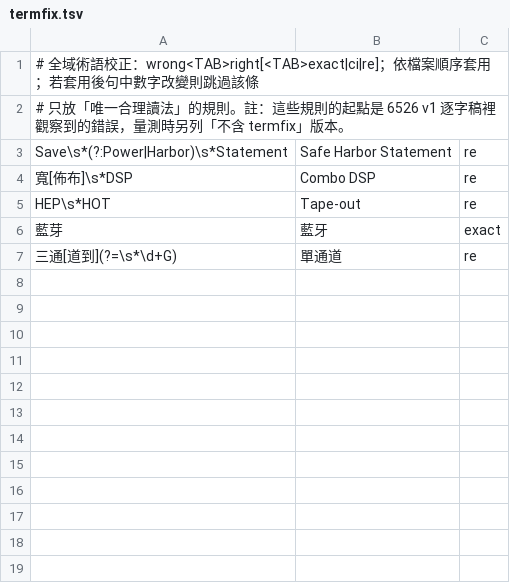
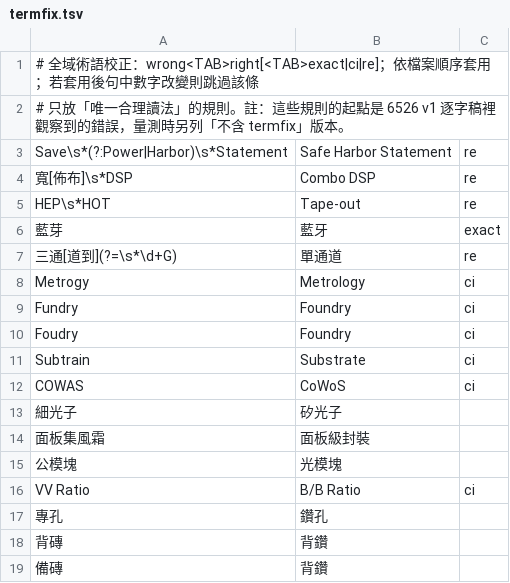
Before and after one commit to music830524-create/ir-notes-70lugi, a TSV file: data/termfix.tsv, drawn as a sheet; the diff names each change by its address in the sheet, - before the commit and + after, or states it on an @@ line.

Commit message:
termfix: 加入 3167 法說語音辨識錯字並重套 20261111
全域補上有官方／通用佐證、且不易誤傷其他公司的規則；大量專屬人名、廠址與 TLSmart／背鑽等放進 termfix.d/3167.tsv 與 company/3167.json。以 raw 逐字稿重新套用規則，並同步修正該場重點與問答中的相同錯字，不重跑 Gemini。

```diff
--- a/data/termfix.tsv
+++ b/data/termfix.tsv
+row 8: Metrogy | Metrology | ci
+row 9: Fundry | Foundry | ci
+row 10: Foudry | Foundry | ci
+row 11: Subtrain | Substrate | ci
+row 12: COWAS | CoWoS | ci
+row 13: 細光子 | 矽光子
+row 14: 面板集風霜 | 面板級封裝
+row 15: 公模塊 | 光模塊
+row 16: VV Ratio | B/B Ratio | ci
+row 17: 專孔 | 鑽孔
+row 18: 背磚 | 背鑽
+row 19: 備磚 | 背鑽
```
Also changed, not shown: 4 other files.
